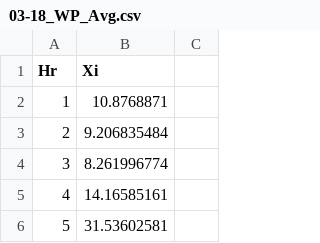
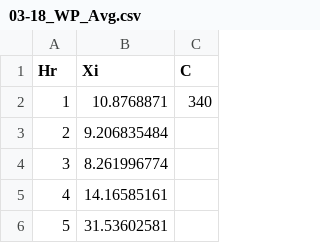
Before and after one commit to mjulian55/SmartCharge, a CSV file: Model_Map/03-18_WP_Avg.csv, drawn as a sheet; only a part is shown; the diff names each change by its address in the sheet, - before the commit and + after, or states it on an @@ line.

Commit message:
Added number of chargers into baseline .csv

```diff
--- a/Model_Map/03-18_WP_Avg.csv
+++ b/Model_Map/03-18_WP_Avg.csv
-C1: (empty)
+C1: C
-C2 (C): (empty)
+C2 (C): 340
```
